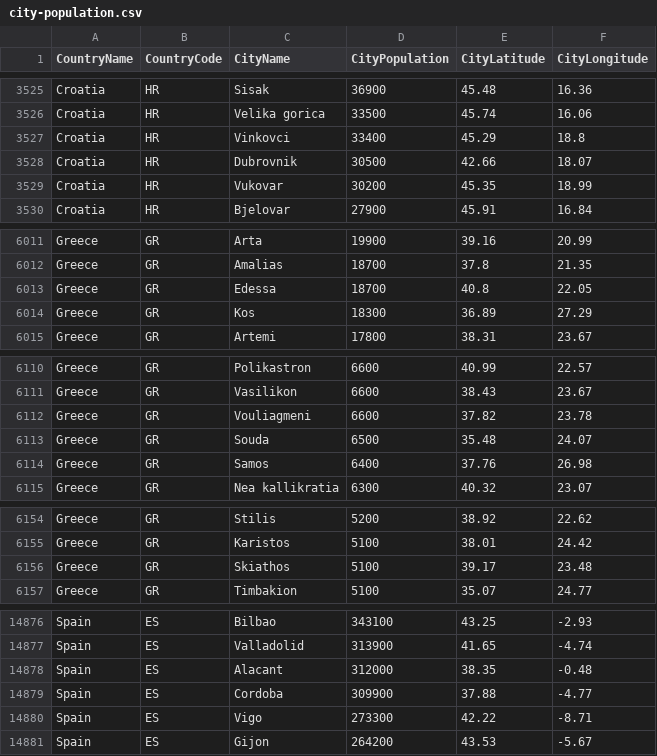
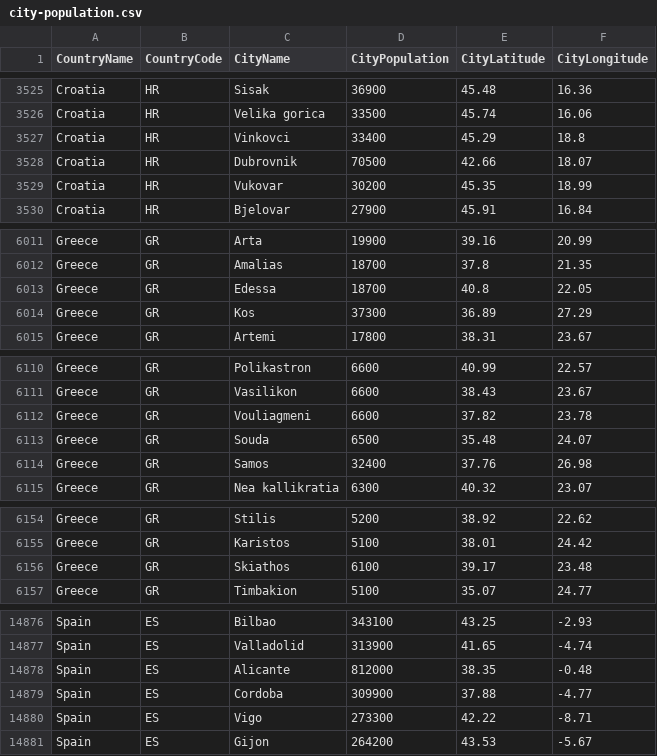
Before and after one commit to nonevision/airway-ai-project, a CSV file: src/main/resources/city-population.csv, drawn as a sheet; only a part is shown, gaps mark what is left out; the diff covers the shown part only.

```diff
--- a/src/main/resources/city-population.csv
+++ b/src/main/resources/city-population.csv
@@ -3527,3 +3527,3 @@ Croatia,HR,Velika gorica,33500,45.74,16.06
 Croatia,HR,Vinkovci,33400,45.29,18.8
-Croatia,HR,Dubrovnik,30500,42.66,18.07
+Croatia,HR,Dubrovnik,70500,42.66,18.07
 Croatia,HR,Vukovar,30200,45.35,18.99
@@ -6013,3 +6013,3 @@ Greece,GR,Amalias,18700,37.8,21.35
 Greece,GR,Edessa,18700,40.8,22.05
-Greece,GR,Kos,18300,36.89,27.29
+Greece,GR,Kos,37300,36.89,27.29
 Greece,GR,Artemi,17800,38.31,23.67
@@ -6113,3 +6113,3 @@ Greece,GR,Vouliagmeni,6600,37.82,23.78
 Greece,GR,Souda,6500,35.48,24.07
-Greece,GR,Samos,6400,37.76,26.98
+Greece,GR,Samos,32400,37.76,26.98
 Greece,GR,Nea kallikratia,6300,40.32,23.07
@@ -6155,3 +6155,3 @@ Greece,GR,Stilis,5200,38.92,22.62
 Greece,GR,Karistos,5100,38.01,24.42
-Greece,GR,Skiathos,5100,39.17,23.48
+Greece,GR,Skiathos,6100,39.17,23.48
 Greece,GR,Timbakion,5100,35.07,24.77
@@ -14877,3 +14877,3 @@ Spain,ES,Bilbao,343100,43.25,-2.93
 Spain,ES,Valladolid,313900,41.65,-4.74
-Spain,ES,Alacant,312000,38.35,-0.48
+Spain,ES,Alicante,812000,38.35,-0.48
 Spain,ES,Cordoba,309900,37.88,-4.77
```
Also changed, not shown: 2 edited cells elsewhere in this file, 2 other files.
